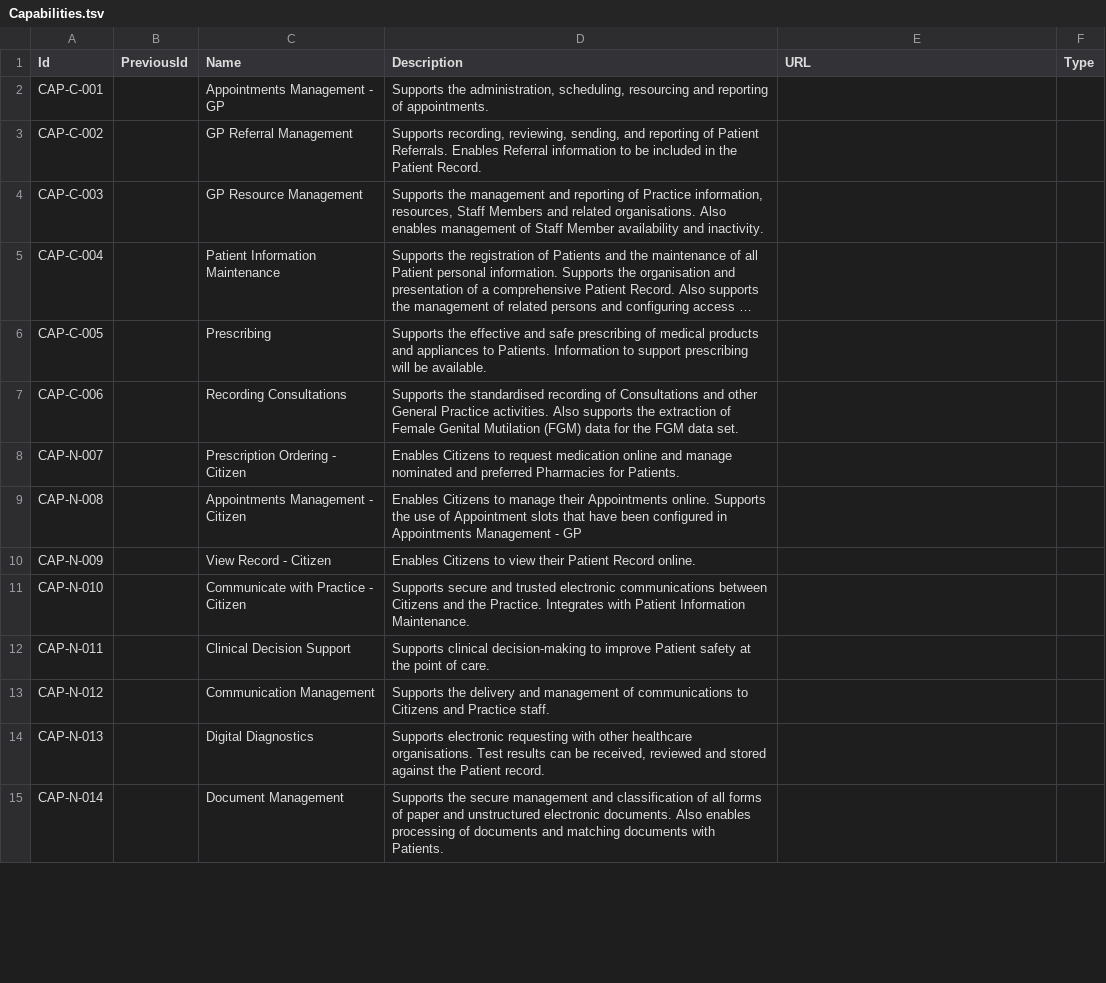
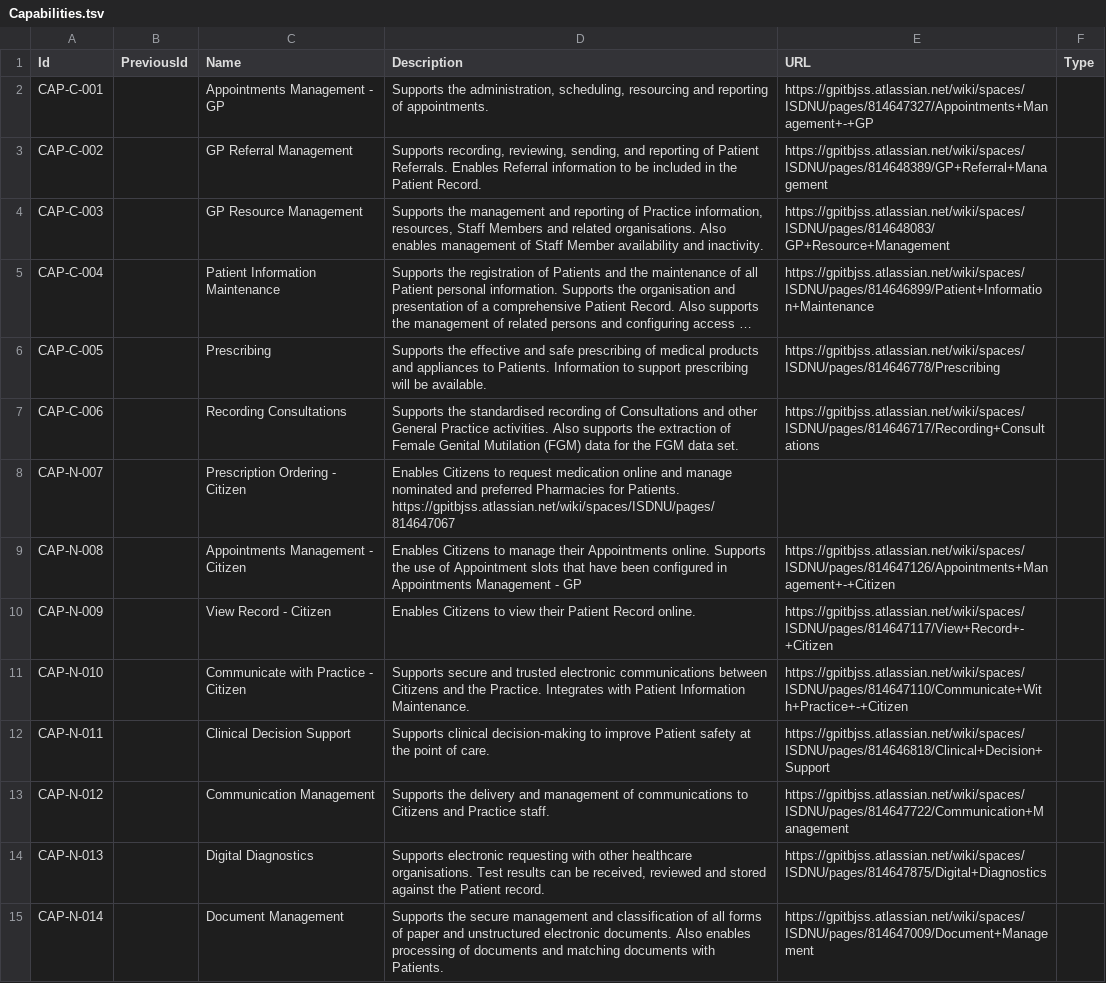
Before and after one commit to nhs-digital-gp-it-futures/NHSBuyingCatalogue, a TSV file: beta-private/api/NHSD.GPITF.BuyingCatalog/Data/Capabilities.tsv, drawn as a sheet; only a part is shown; long unchanged cells end in …; the diff covers the shown part only; the diff names each change by its address in the sheet, - before the commit and + after, or states it on an @@ line.

```diff
--- a/beta-private/api/NHSD.GPITF.BuyingCatalog/Data/Capabilities.tsv
+++ b/beta-private/api/NHSD.GPITF.BuyingCatalog/Data/Capabilities.tsv
-E2 (URL): (empty)
+E2 (URL): https://gpitbjss.atlassian.net/wiki/spaces/ISDNU/pages/814647327/Appointments+Management+-+GP
-E3 (URL): (empty)
+E3 (URL): https://gpitbjss.atlassian.net/wiki/spaces/ISDNU/pages/814648389/GP+Referral+Management
-E4 (URL): (empty)
+E4 (URL): https://gpitbjss.atlassian.net/wiki/spaces/ISDNU/pages/814648083/GP+Resource+Management
-E5 (URL): (empty)
+E5 (URL): https://gpitbjss.atlassian.net/wiki/spaces/ISDNU/pages/814646899/Patient+Information+Maintenance
-E6 (URL): (empty)
+E6 (URL): https://gpitbjss.atlassian.net/wiki/spaces/ISDNU/pages/814646778/Prescribing
-E7 (URL): (empty)
+E7 (URL): https://gpitbjss.atlassian.net/wiki/spaces/ISDNU/pages/814646717/Recording+Consultations
-D8 (Description): …for Patients.
+D8 (Description): …for Patients. https://gpitbjss.atlassian.net/wiki/spaces/ISDNU/pages/814647067
-E9 (URL): (empty)
+E9 (URL): https://gpitbjss.atlassian.net/wiki/spaces/ISDNU/pages/814647126/Appointments+Management+-+Citizen
-E10 (URL): (empty)
+E10 (URL): https://gpitbjss.atlassian.net/wiki/spaces/ISDNU/pages/814647117/View+Record+-+Citizen
-E11 (URL): (empty)
+E11 (URL): https://gpitbjss.atlassian.net/wiki/spaces/ISDNU/pages/814647110/Communicate+With+Practice+-+Citizen
-E12 (URL): (empty)
+E12 (URL): https://gpitbjss.atlassian.net/wiki/spaces/ISDNU/pages/814646818/Clinical+Decision+Support
-E13 (URL): (empty)
+E13 (URL): https://gpitbjss.atlassian.net/wiki/spaces/ISDNU/pages/814647722/Communication+Management
-E14 (URL): (empty)
+E14 (URL): https://gpitbjss.atlassian.net/wiki/spaces/ISDNU/pages/814647875/Digital+Diagnostics
-E15 (URL): (empty)
+E15 (URL): https://gpitbjss.atlassian.net/wiki/spaces/ISDNU/pages/814647009/Document+Management
```
Also changed, not shown: 23 edited cells elsewhere in this file, 18 other files.
